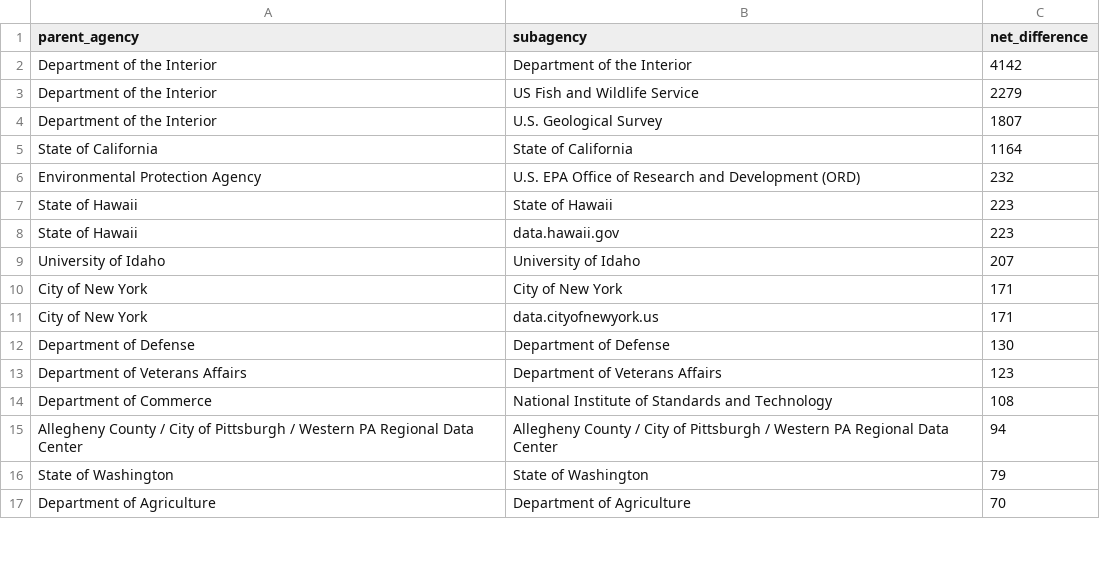
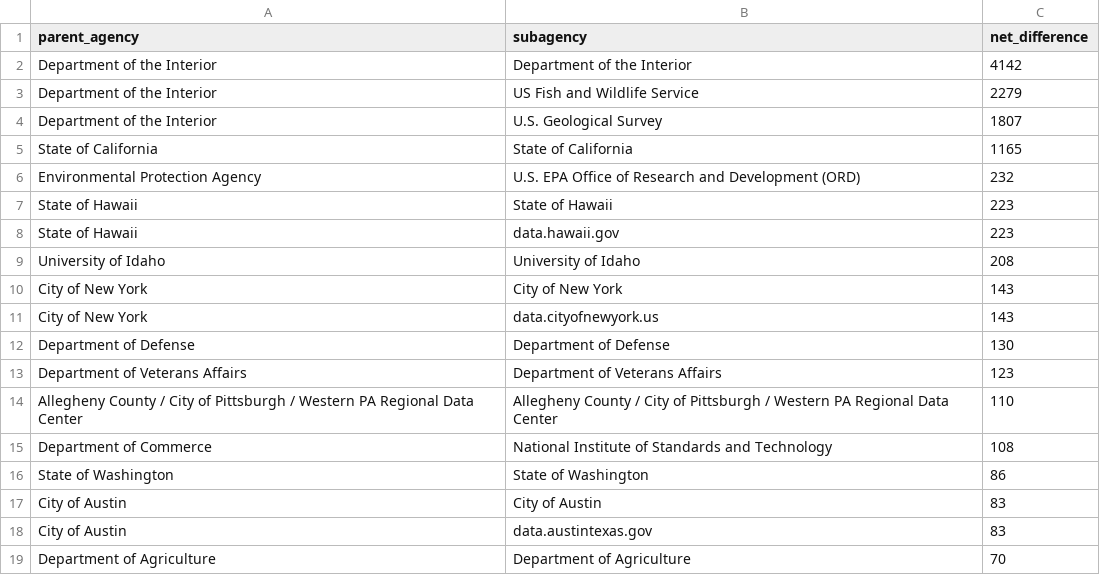
Before and after one commit to hancush/eyeball, a CSV file: output/churn_summary.csv, drawn as a sheet; only a part is shown; the diff covers the shown part only.

```diff
--- a/output/churn_summary.csv
+++ b/output/churn_summary.csv
@@ -4,3 +4,3 @@ Department of the Interior,US Fish and Wildlife Service,2279
 Department of the Interior,U.S. Geological Survey,1807
-State of California,State of California,1164
+State of California,State of California,1165
 Environmental Protection Agency,U.S. EPA Office of Research and Development (ORD),232
@@ -8,10 +8,12 @@ State of Hawaii,State of Hawaii,223
 State of Hawaii,data.hawaii.gov,223
-University of Idaho,University of Idaho,207
-City of New York,City of New York,171
-City of New York,data.cityofnewyork.us,171
+University of Idaho,University of Idaho,208
+City of New York,City of New York,143
+City of New York,data.cityofnewyork.us,143
 Department of Defense,Department of Defense,130
 Department of Veterans Affairs,Department of Veterans Affairs,123
+Allegheny County / City of Pittsburgh / Western PA Regional Data Center,Allegheny County / City of Pittsburgh / Western PA Regional Data Center,110
 Department of Commerce,National Institute of Standards and Technology,108
-Allegheny County / City of Pittsburgh / Western PA Regional Data Center,Allegheny County / City of Pittsburgh / Western PA Regional Data Center,94
-State of Washington,State of Washington,79
+State of Washington,State of Washington,86
+City of Austin,City of Austin,83
+City of Austin,data.austintexas.gov,83
 Department of Agriculture,Department of Agriculture,70
```
Also changed, not shown: 25 added rows, 24 removed rows and 9 edited cells elsewhere in this file, output/log.csv, 1 other file.
